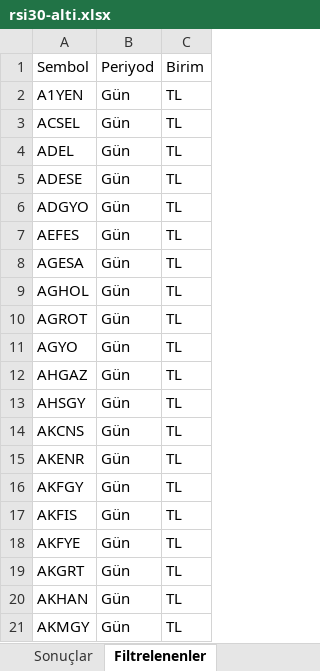
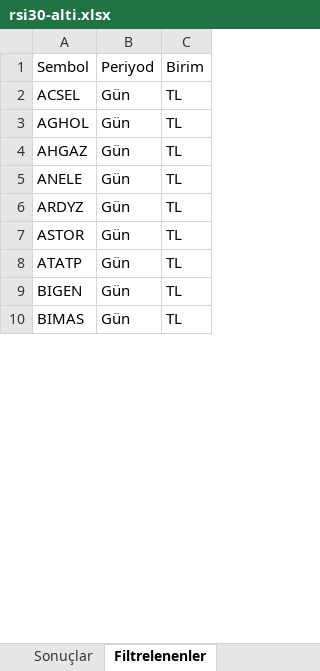
Before and after one commit to Ermana39/hoca-ile-borsa, an Excel workbook: app/borsa/gosterge-taramalari/data/rsi30-alti.xlsx, sheet Filtrelenenler, drawn as a sheet; only a part is shown; the shorter side is filled out with more unchanged rows; values as stored, in another font and other column widths than the file's, no borders; the diff covers the shown part only; the diff names each change by its address in the sheet, - before the commit and + after, or states it on an @@ line.

```diff
--- a/app/borsa/gosterge-taramalari/data/rsi30-alti.xlsx (sheet Filtrelenenler)
+++ b/app/borsa/gosterge-taramalari/data/rsi30-alti.xlsx (sheet Filtrelenenler)
-row 2: A1YEN | Gün | TL
-row 4: ADEL | Gün | TL
-row 5: ADESE | Gün | TL
-row 6: ADGYO | Gün | TL
-row 7: AEFES | Gün | TL
-row 8: AGESA | Gün | TL
-row 10: AGROT | Gün | TL
-row 11: AGYO | Gün | TL
-row 13: AHSGY | Gün | TL
-row 14: AKCNS | Gün | TL
-row 15: AKENR | Gün | TL
-row 16: AKFGY | Gün | TL
-row 17: AKFIS | Gün | TL
-row 18: AKFYE | Gün | TL
-row 19: AKGRT | Gün | TL
-row 20: AKHAN | Gün | TL
-row 21: AKMGY | Gün | TL
```
Also changed, not shown: 472 removed rows and 1 edited cell elsewhere in this sheet, sheet Sonuçlar, app/borsa/gosterge-taramalari/data/guclu-trend-momentum.xlsx, app/borsa/gosterge-taramalari/data/macd-al.xlsx, 10 other files.
